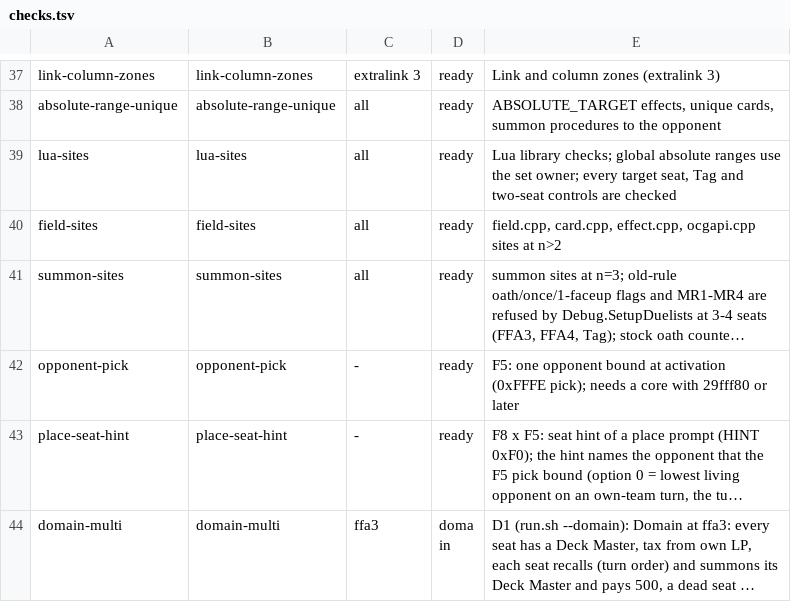
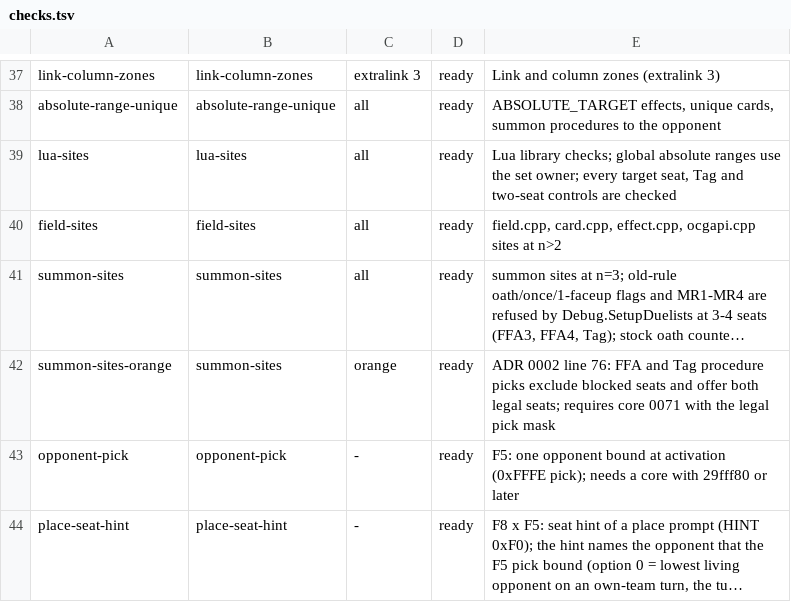
Before and after one commit to DuelingDomain/yugioh-bot, a TSV file: packages/duel-server/scripts/native/checks/checks.tsv, drawn as a sheet; only a part is shown, gaps mark what is left out; the shorter side is filled out with more unchanged rows; long unchanged cells end in …; the diff names each change by its address in the sheet, - before the commit and + after, or states it on an @@ line.

```diff
--- a/packages/duel-server/scripts/native/checks/checks.tsv
+++ b/packages/duel-server/scripts/native/checks/checks.tsv
+row 42: summon-sites-orange | summon-sites | orange | ready | ADR 0002 line 76: FFA and Tag procedure picks exclude blocked seats and offer both legal seats; requires core 0071 with the legal pick mask
```
Also changed, not shown: 1 other file.
